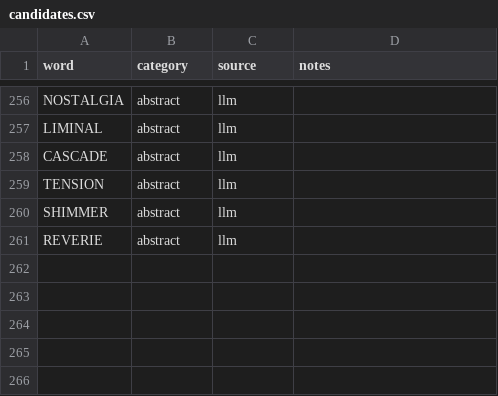
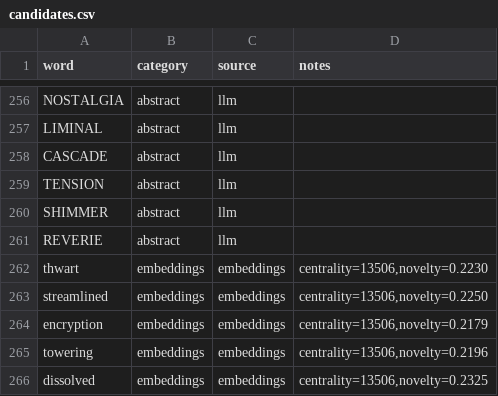
Before and after one commit to ForrestTrepte/SoCloverAI, a CSV file: GenerateKeywords/candidates.csv, drawn as a sheet; only a part is shown, gaps mark what is left out; the diff names each change by its address in the sheet, - before the commit and + after, or states it on an @@ line.

Commit message:
add some based on embeddings
I think centrality is dominating at this point, but I like these words.

```diff
--- a/GenerateKeywords/candidates.csv
+++ b/GenerateKeywords/candidates.csv
+row 262: thwart | embeddings | embeddings | centrality=13506,novelty=0.2230
+row 263: streamlined | embeddings | embeddings | centrality=13506,novelty=0.2250
+row 264: encryption | embeddings | embeddings | centrality=13506,novelty=0.2179
+row 265: towering | embeddings | embeddings | centrality=13506,novelty=0.2196
+row 266: dissolved | embeddings | embeddings | centrality=13506,novelty=0.2325
```
